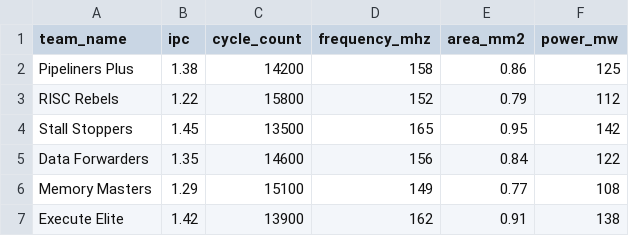
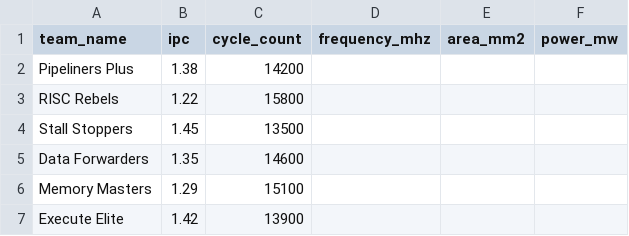
Before and after one commit to UnaryLab/comparch_leaderboard-RISC-V, a CSV file: database/2026-fall-ucf.csv, drawn as a sheet.

Commit message:
remove hw metric values for now

```diff
--- a/database/2026-fall-ucf.csv
+++ b/database/2026-fall-ucf.csv
@@ -1,7 +1,7 @@
 team_name,ipc,cycle_count,frequency_mhz,area_mm2,power_mw
-Pipeliners Plus,1.38,14200,158,0.86,125
-RISC Rebels,1.22,15800,152,0.79,112
-Stall Stoppers,1.45,13500,165,0.95,142
-Data Forwarders,1.35,14600,156,0.84,122
-Memory Masters,1.29,15100,149,0.77,108
-Execute Elite,1.42,13900,162,0.91,138
+Pipeliners Plus,1.38,14200,,,
+RISC Rebels,1.22,15800,,,
+Stall Stoppers,1.45,13500,,,
+Data Forwarders,1.35,14600,,,
+Memory Masters,1.29,15100,,,
+Execute Elite,1.42,13900,,,
```
Also changed, not shown: database/2026-spring-ucf.csv.
